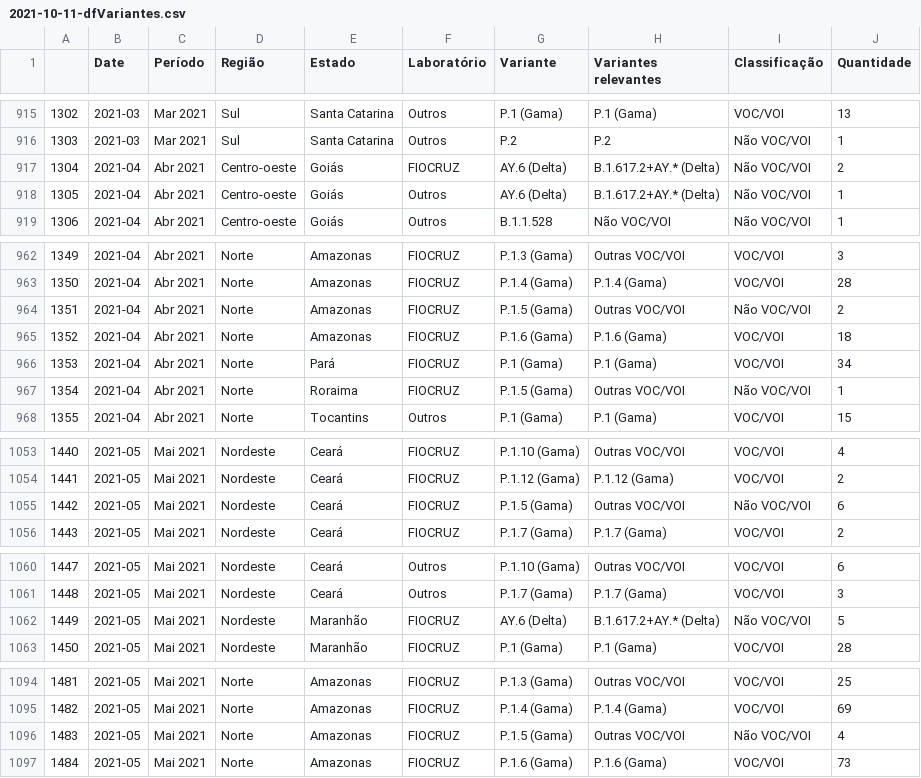
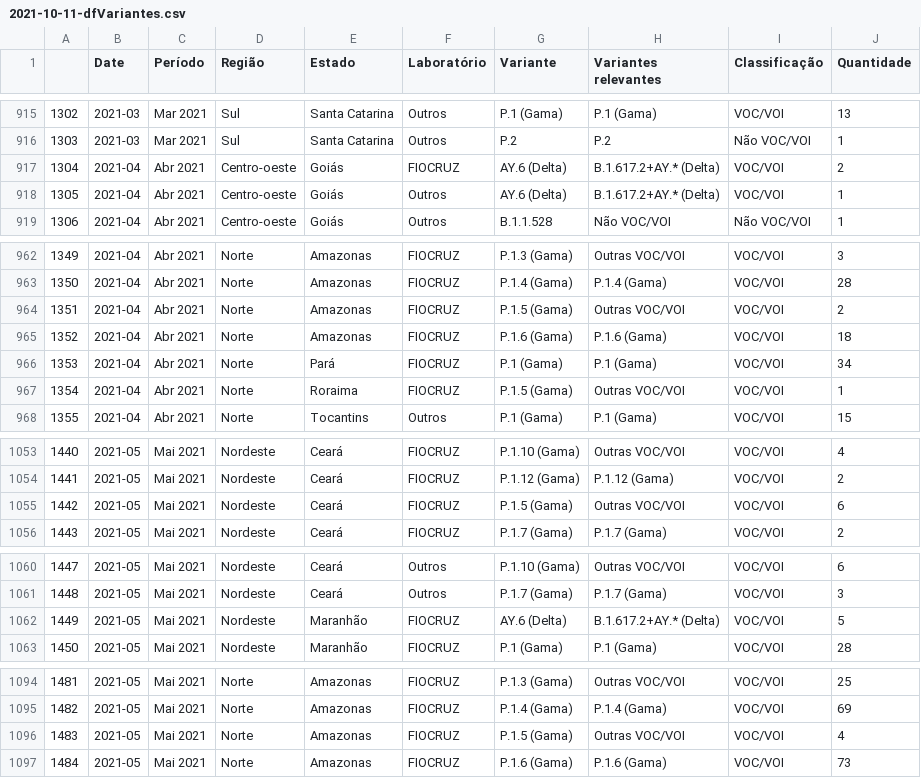
Before and after one commit to vanleiko/RedeGenomica, a CSV file: 2021-10-11/2021-10-11-dfVariantes.csv, drawn as a sheet; only a part is shown, gaps mark what is left out; the diff covers the shown part only.

Commit message:
Add files via upload

```diff
--- a/2021-10-11/2021-10-11-dfVariantes.csv
+++ b/2021-10-11/2021-10-11-dfVariantes.csv
@@ -916,4 +916,4 @@
 1303,2021-03,Mar 2021,Sul,Santa Catarina,Outros,P.2,P.2,Não VOC/VOI,1
-1304,2021-04,Abr 2021,Centro-oeste,Goiás,FIOCRUZ,AY.6 (Delta),B.1.617.2+AY.* (Delta),Não VOC/VOI,2
-1305,2021-04,Abr 2021,Centro-oeste,Goiás,Outros,AY.6 (Delta),B.1.617.2+AY.* (Delta),Não VOC/VOI,1
+1304,2021-04,Abr 2021,Centro-oeste,Goiás,FIOCRUZ,AY.6 (Delta),B.1.617.2+AY.* (Delta),VOC/VOI,2
+1305,2021-04,Abr 2021,Centro-oeste,Goiás,Outros,AY.6 (Delta),B.1.617.2+AY.* (Delta),VOC/VOI,1
 1306,2021-04,Abr 2021,Centro-oeste,Goiás,Outros,B.1.1.528,Não VOC/VOI,Não VOC/VOI,1
@@ -963,6 +963,6 @@
 1350,2021-04,Abr 2021,Norte,Amazonas,FIOCRUZ,P.1.4 (Gama),P.1.4 (Gama),VOC/VOI,28
-1351,2021-04,Abr 2021,Norte,Amazonas,FIOCRUZ,P.1.5 (Gama),Outras VOC/VOI,Não VOC/VOI,2
+1351,2021-04,Abr 2021,Norte,Amazonas,FIOCRUZ,P.1.5 (Gama),Outras VOC/VOI,VOC/VOI,2
 1352,2021-04,Abr 2021,Norte,Amazonas,FIOCRUZ,P.1.6 (Gama),P.1.6 (Gama),VOC/VOI,18
 1353,2021-04,Abr 2021,Norte,Pará,FIOCRUZ,P.1 (Gama),P.1 (Gama),VOC/VOI,34
-1354,2021-04,Abr 2021,Norte,Roraima,FIOCRUZ,P.1.5 (Gama),Outras VOC/VOI,Não VOC/VOI,1
+1354,2021-04,Abr 2021,Norte,Roraima,FIOCRUZ,P.1.5 (Gama),Outras VOC/VOI,VOC/VOI,1
 1355,2021-04,Abr 2021,Norte,Tocantins,Outros,P.1 (Gama),P.1 (Gama),VOC/VOI,15
@@ -1054,3 +1054,3 @@
 1441,2021-05,Mai 2021,Nordeste,Ceará,FIOCRUZ,P.1.12 (Gama),P.1.12 (Gama),VOC/VOI,2
-1442,2021-05,Mai 2021,Nordeste,Ceará,FIOCRUZ,P.1.5 (Gama),Outras VOC/VOI,Não VOC/VOI,6
+1442,2021-05,Mai 2021,Nordeste,Ceará,FIOCRUZ,P.1.5 (Gama),Outras VOC/VOI,VOC/VOI,6
 1443,2021-05,Mai 2021,Nordeste,Ceará,FIOCRUZ,P.1.7 (Gama),P.1.7 (Gama),VOC/VOI,2
@@ -1061,3 +1061,3 @@
 1448,2021-05,Mai 2021,Nordeste,Ceará,Outros,P.1.7 (Gama),P.1.7 (Gama),VOC/VOI,3
-1449,2021-05,Mai 2021,Nordeste,Maranhão,FIOCRUZ,AY.6 (Delta),B.1.617.2+AY.* (Delta),Não VOC/VOI,5
+1449,2021-05,Mai 2021,Nordeste,Maranhão,FIOCRUZ,AY.6 (Delta),B.1.617.2+AY.* (Delta),VOC/VOI,5
 1450,2021-05,Mai 2021,Nordeste,Maranhão,FIOCRUZ,P.1 (Gama),P.1 (Gama),VOC/VOI,28
@@ -1095,3 +1095,3 @@
 1482,2021-05,Mai 2021,Norte,Amazonas,FIOCRUZ,P.1.4 (Gama),P.1.4 (Gama),VOC/VOI,69
-1483,2021-05,Mai 2021,Norte,Amazonas,FIOCRUZ,P.1.5 (Gama),Outras VOC/VOI,Não VOC/VOI,4
+1483,2021-05,Mai 2021,Norte,Amazonas,FIOCRUZ,P.1.5 (Gama),Outras VOC/VOI,VOC/VOI,4
 1484,2021-05,Mai 2021,Norte,Amazonas,FIOCRUZ,P.1.6 (Gama),P.1.6 (Gama),VOC/VOI,73
```
Also changed, not shown: 19 edited cells elsewhere in this file.
